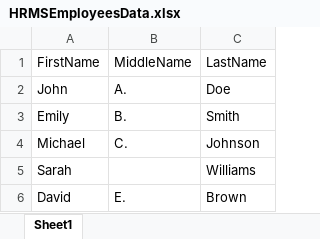
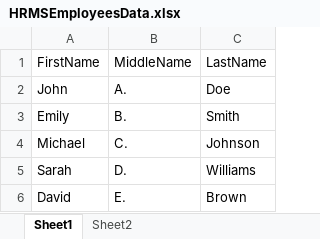
Before and after one commit to AliFarwa/Java_Class_B16, an Excel workbook: Files/HRMSEmployeesData.xlsx, sheet Sheet1, drawn as a sheet; values as stored, in another font and other column widths than the file's, no borders; the diff names each change by its address in the sheet, - before the commit and + after, or states it on an @@ line.

```diff
--- a/Files/HRMSEmployeesData.xlsx (sheet Sheet1)
+++ b/Files/HRMSEmployeesData.xlsx (sheet Sheet1)
+sheet tab: Sheet2
-B5: (empty)
+B5: D.
```
Also changed, not shown: 18 other files.
